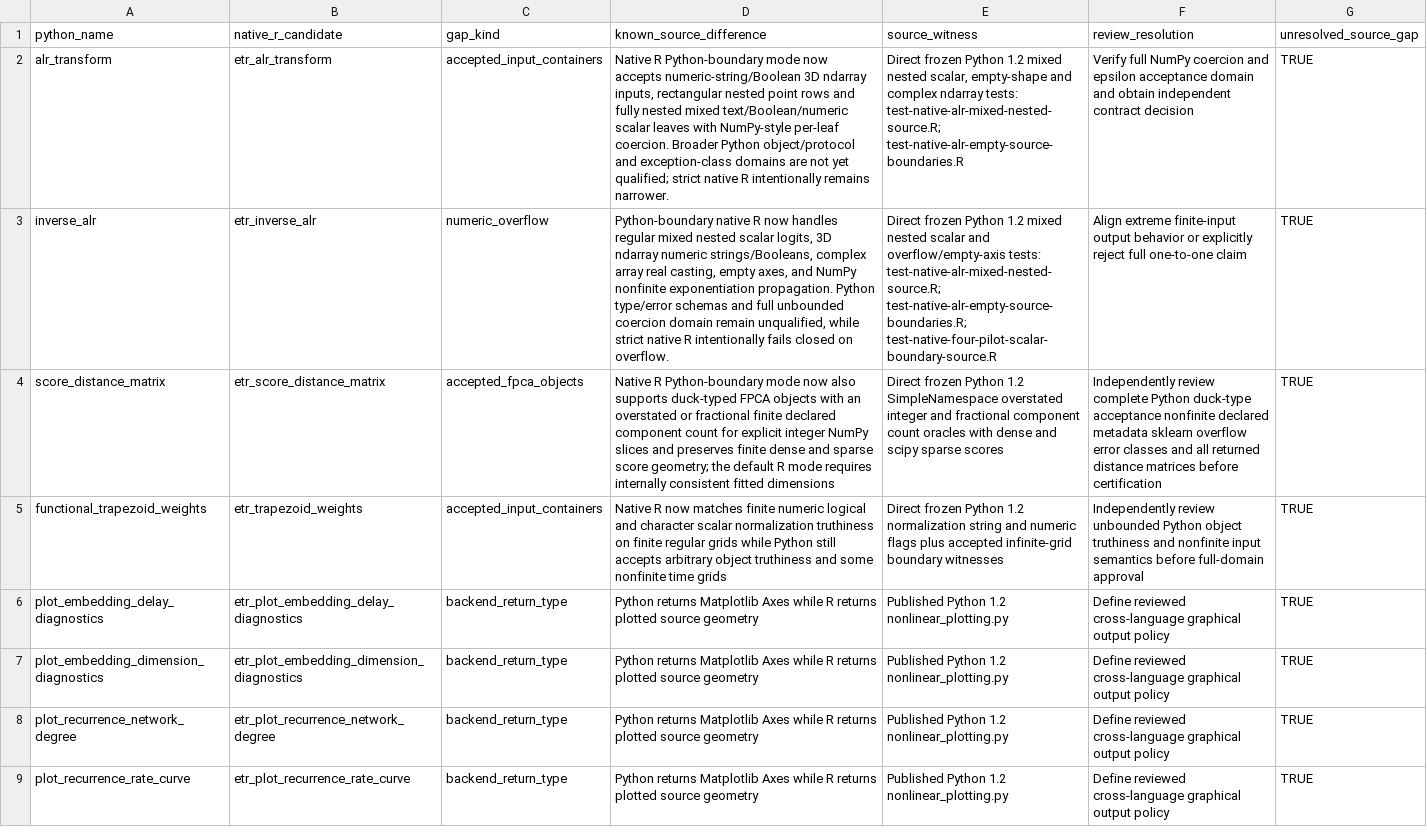
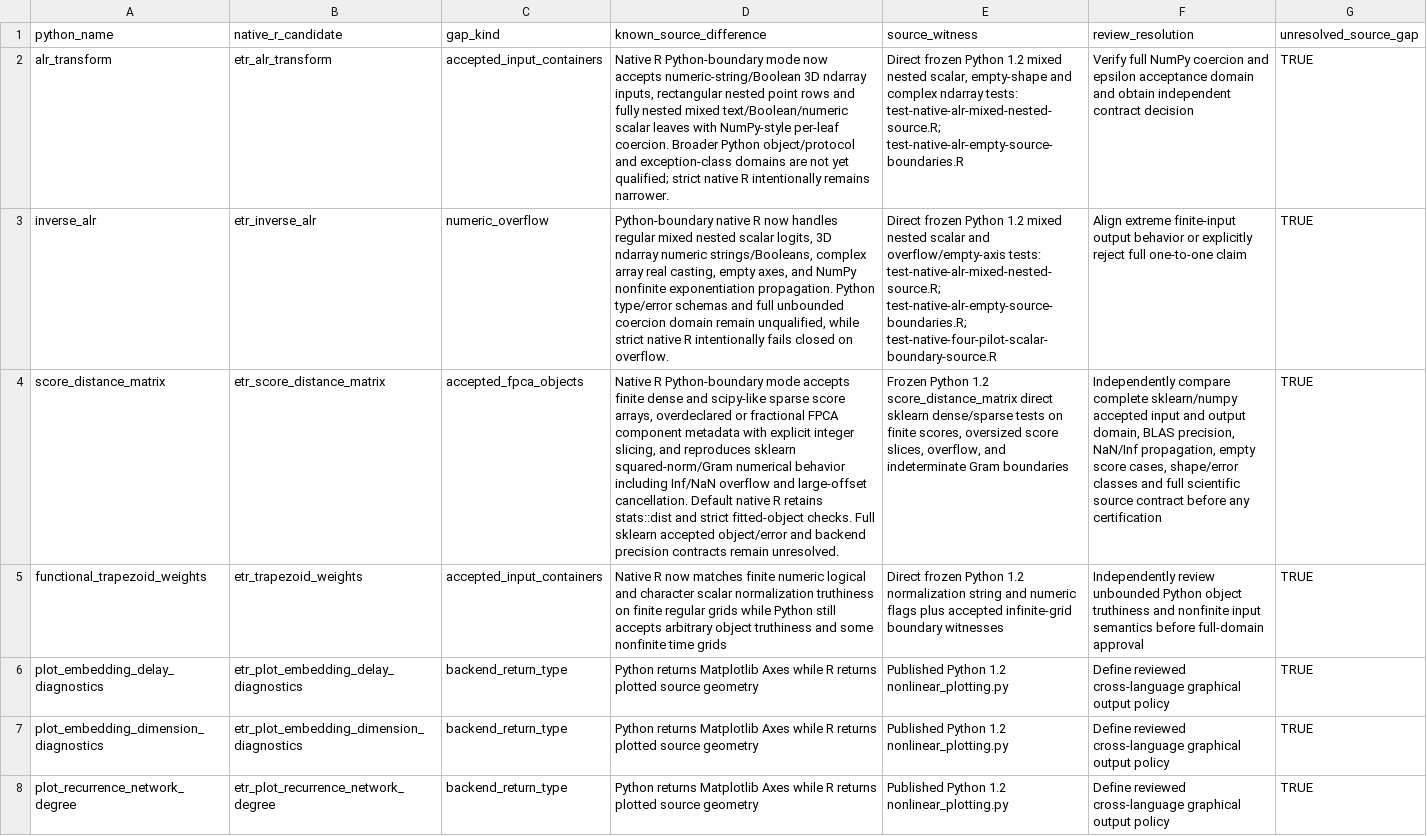
Before and after one commit to stefanosbalaskas/eyetrajectories, a CSV file: inst/extdata/native_source_contract_gaps_stage22.csv, drawn as a sheet; only a part is shown; the shorter side is filled out with more unchanged rows; the diff names each change by its address in the sheet, - before the commit and + after, or states it on an @@ line.

Commit message:
Match frozen Python FPCA score numerical boundaries

```diff
--- a/inst/extdata/native_source_contract_gaps_stage22.csv
+++ b/inst/extdata/native_source_contract_gaps_stage22.csv
-D4 (known_source_difference): …Python-boundary mode now also supports duck-typed FPCA objects with an overstated or fractional finite declared component count for explicit integer NumPy slices and preserves finite dense and sparse score geometry; the default R mode requires internally consistent fitted dimensions
+D4 (known_source_difference): …Python-boundary mode accepts finite dense and scipy-like sparse score arrays, overdeclared or fractional FPCA component metadata with explicit integer slicing, and reproduces sklearn squared-norm/Gram numerical behavior including Inf/NaN overflow and large-offset cancellation. Default native R retains stats::dist and strict fitted-object checks. Full sklearn accepted object/error and backend precision contracts remain unresolved.
-E4 (source_witness): Direct frozen Python 1.2 SimpleNamespace overstated integer and fractional component count oracles with dense and scipy sparse scores
+E4 (source_witness): Frozen Python 1.2 score_distance_matrix direct sklearn dense/sparse tests on finite scores, oversized score slices, overflow, and indeterminate Gram boundaries
-F4 (review_resolution): Independently review complete Python duck-type acceptance nonfinite declared metadata sklearn overflow error classes and all returned distance matrices before certification
+F4 (review_resolution): Independently compare complete sklearn/numpy accepted input and output domain, BLAS precision, NaN/Inf propagation, empty score cases, shape/error classes and full scientific source contract before any certification
```
Also changed, not shown: 6 other files.
